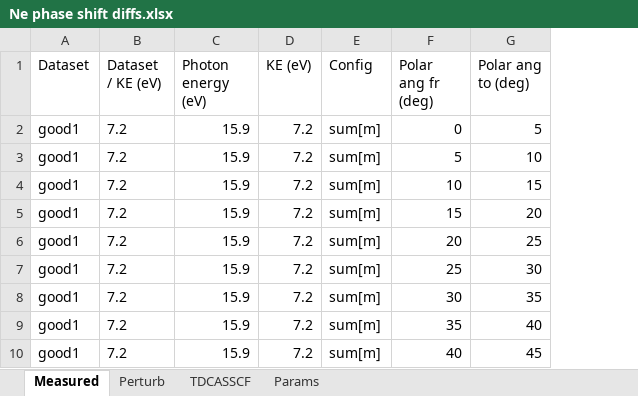
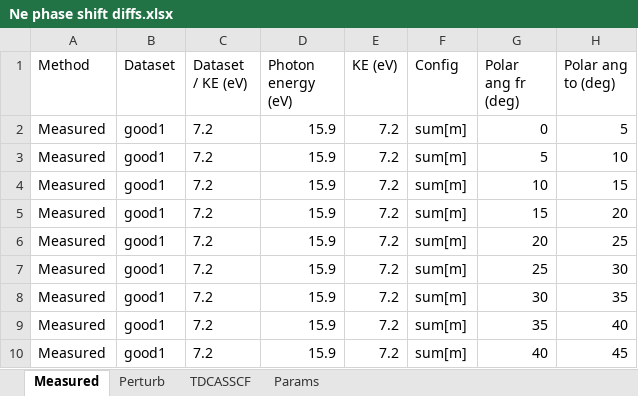
Before and after one commit to DaehyunPY/FERMI20144077, an Excel workbook: Data/Ne phase shift diffs.xlsx, sheet Measured, drawn as a sheet; only a part is shown; values as stored, in another font and other column widths than the file's, no borders; table styles not drawn; the diff names each change by its address in the sheet, - before the commit and + after, or states it on an @@ line.

```diff
--- a/Data/Ne phase shift diffs.xlsx (sheet Measured)
+++ b/Data/Ne phase shift diffs.xlsx (sheet Measured)
+column A (Method), rows 2-10: all Measured
```
Also changed, not shown: sheet TDCASSCF, sheet Perturb, Data/Ne EWS delay diffs.xlsx, 2 other files.
